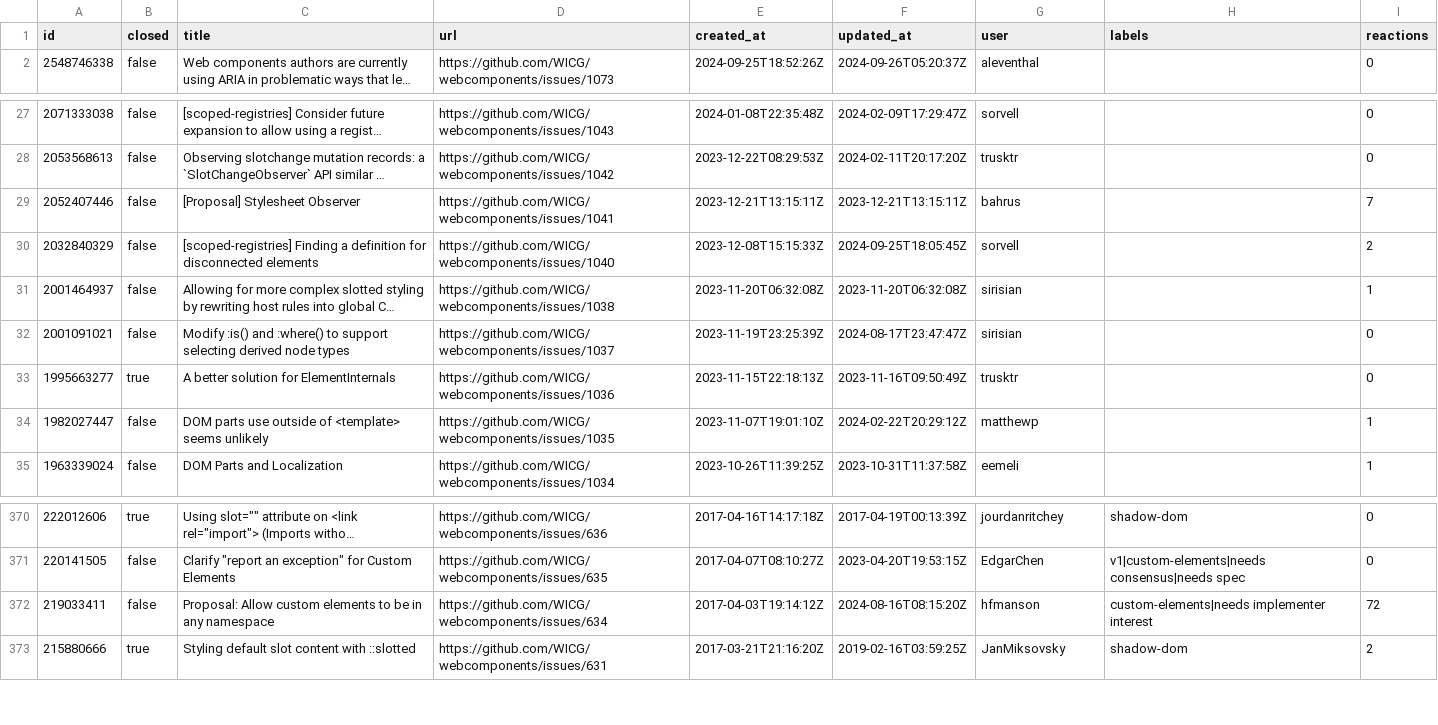
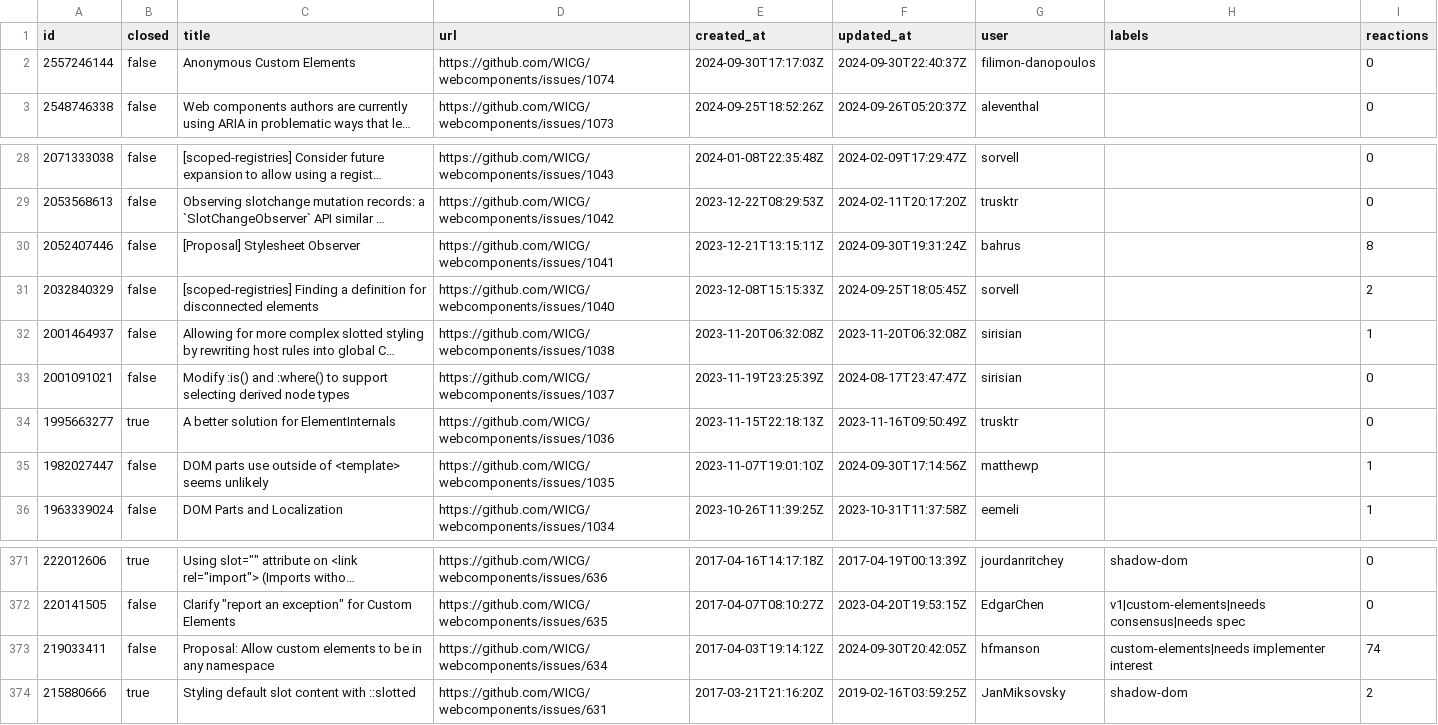
Before and after one commit to bgrins/compat-utils, a CSV file: output/WICG-webcomponents.csv, drawn as a sheet; only a part is shown, gaps mark what is left out; long unchanged cells end in …; addresses are those after the commit; the diff names each change by its address in the sheet, - before the commit and + after, or states it on an @@ line.

```diff
--- a/output/WICG-webcomponents.csv
+++ b/output/WICG-webcomponents.csv
+row 2: 2557246144 | false | Anonymous Custom Elements | https://github.com/WICG/webcomponents/issues/1074 | 2024-09-30T17:17:03Z | 2024-09-30T22:40:37Z | filimon-danopoulos |  | 0
-F30 (updated_at): 2023-12-21T13:15:11Z
+F30 (updated_at): 2024-09-30T19:31:24Z
-I30 (reactions): 7
+I30 (reactions): 8
-F35 (updated_at): 2024-02-22T20:29:12Z
+F35 (updated_at): 2024-09-30T17:14:56Z
-F373 (updated_at): 2024-08-16T08:15:20Z
+F373 (updated_at): 2024-09-30T20:42:05Z
-I373 (reactions): 72
+I373 (reactions): 74
```
Also changed, not shown: output/all-comments.csv, output/mozilla-standards-positions.csv, 6 other files.
